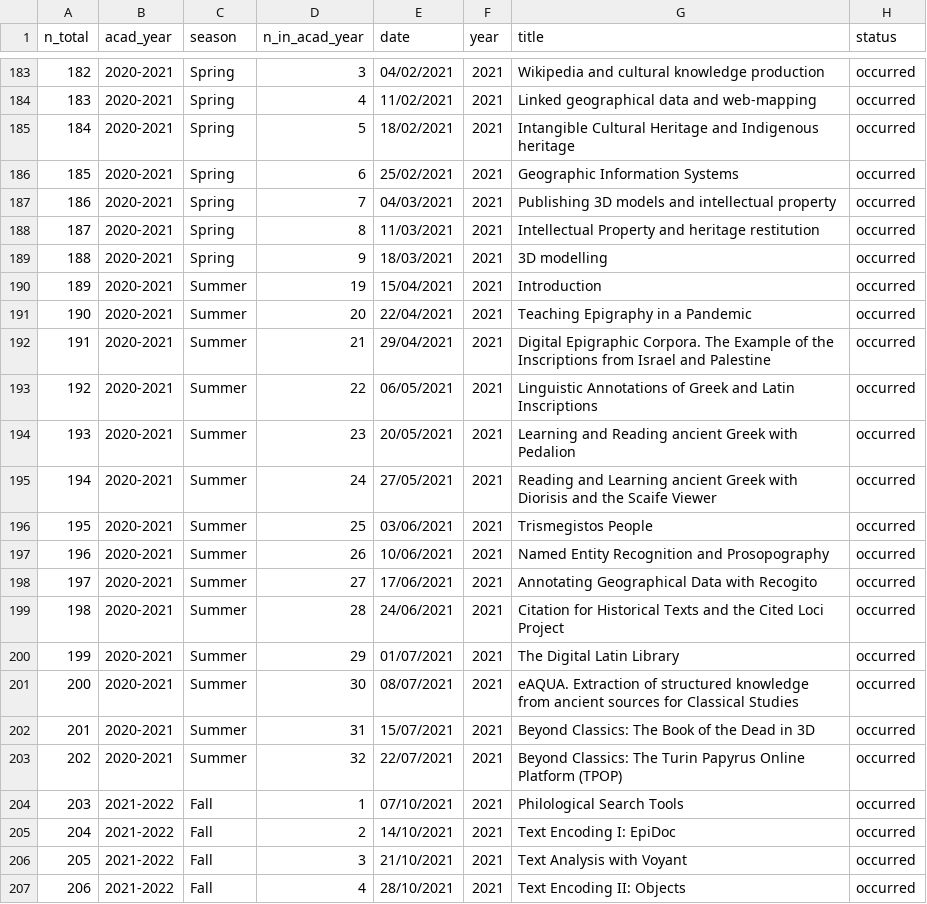
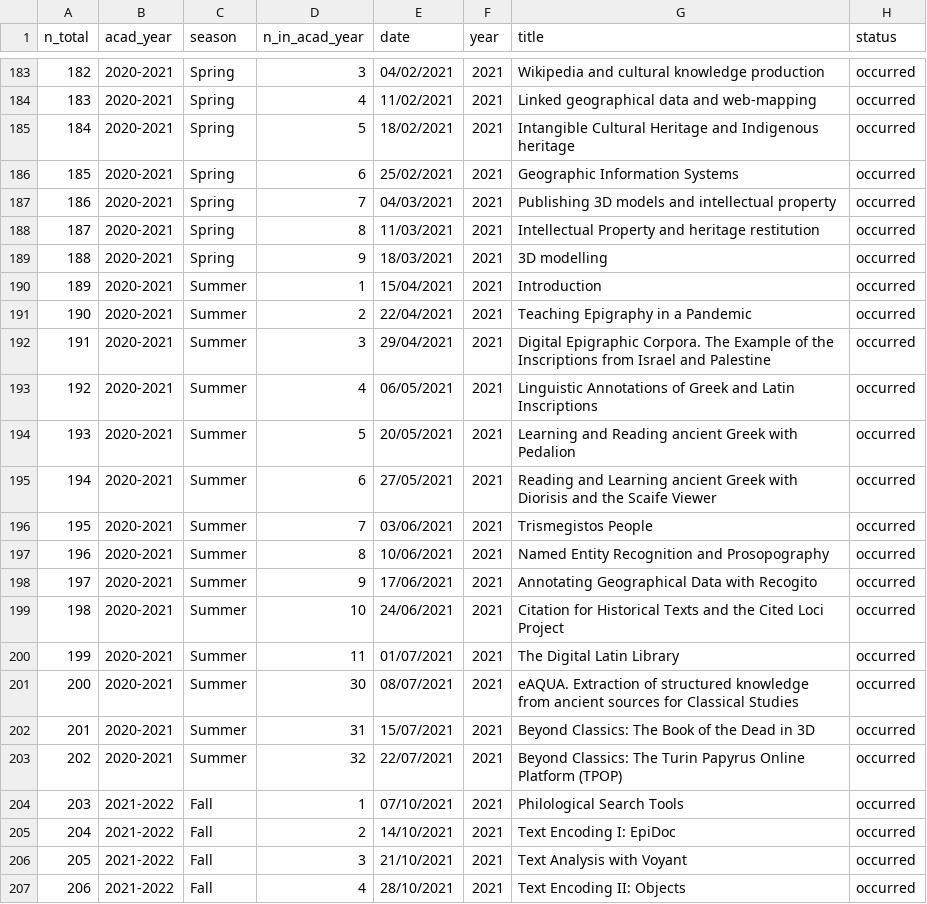
Before and after one commit to classnum/hn2_sunoikisisdc, a CSV file: hn2_sunoikisisdc_data.csv, drawn as a sheet; only a part is shown, gaps mark what is left out; the diff covers the shown part only; the diff names each change by its address in the sheet, - before the commit and + after, or states it on an @@ line.

```diff
--- a/hn2_sunoikisisdc_data.csv
+++ b/hn2_sunoikisisdc_data.csv
-D190 (n_in_acad_year): 19
+D190 (n_in_acad_year): 1
-D191 (n_in_acad_year): 20
+D191 (n_in_acad_year): 2
-D192 (n_in_acad_year): 21
+D192 (n_in_acad_year): 3
-D193 (n_in_acad_year): 22
+D193 (n_in_acad_year): 4
-D194 (n_in_acad_year): 23
+D194 (n_in_acad_year): 5
-D195 (n_in_acad_year): 24
+D195 (n_in_acad_year): 6
-D196 (n_in_acad_year): 25
+D196 (n_in_acad_year): 7
-D197 (n_in_acad_year): 26
+D197 (n_in_acad_year): 8
-D198 (n_in_acad_year): 27
+D198 (n_in_acad_year): 9
-D199 (n_in_acad_year): 28
+D199 (n_in_acad_year): 10
-D200 (n_in_acad_year): 29
+D200 (n_in_acad_year): 11
```
Also changed, not shown: 23 edited cells elsewhere in this file.
